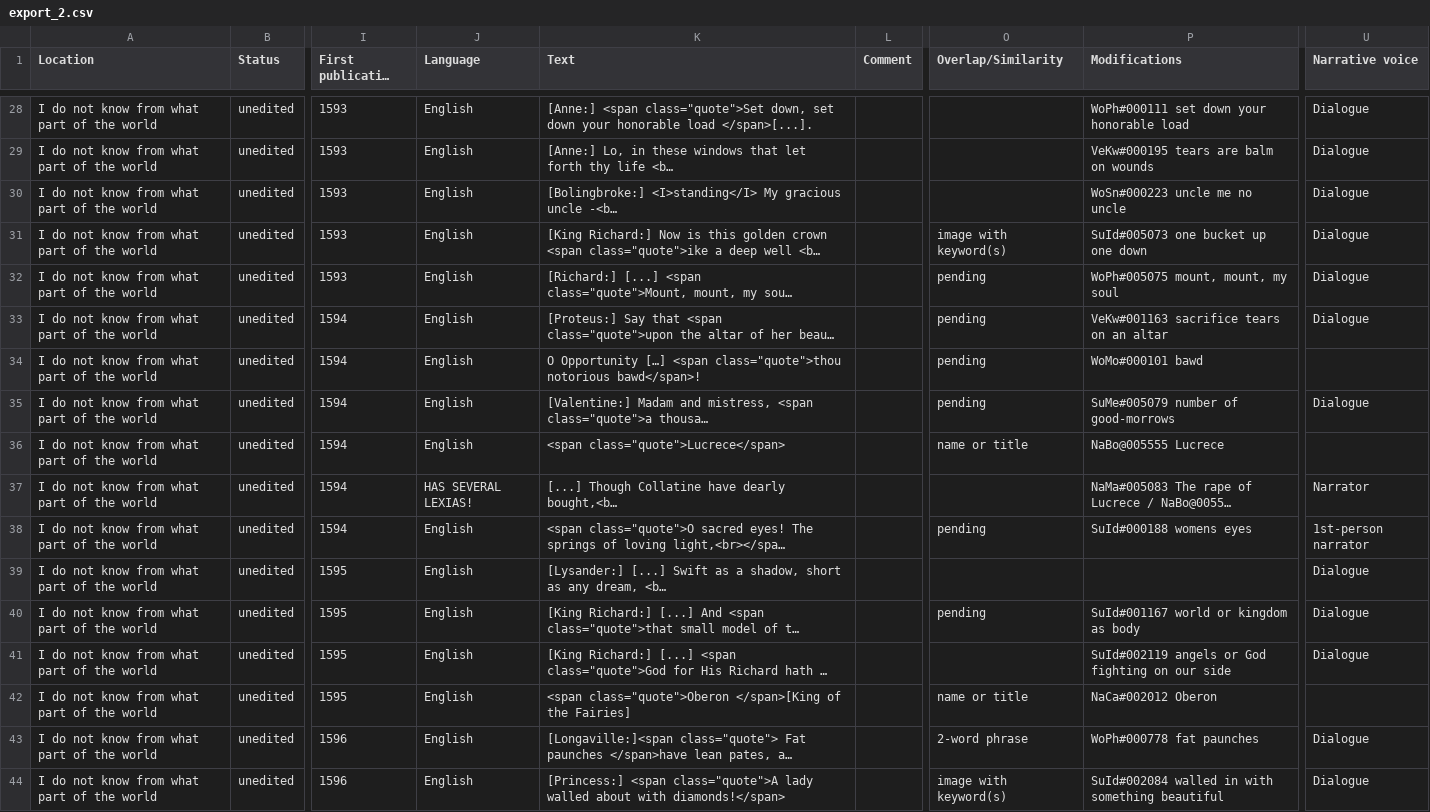
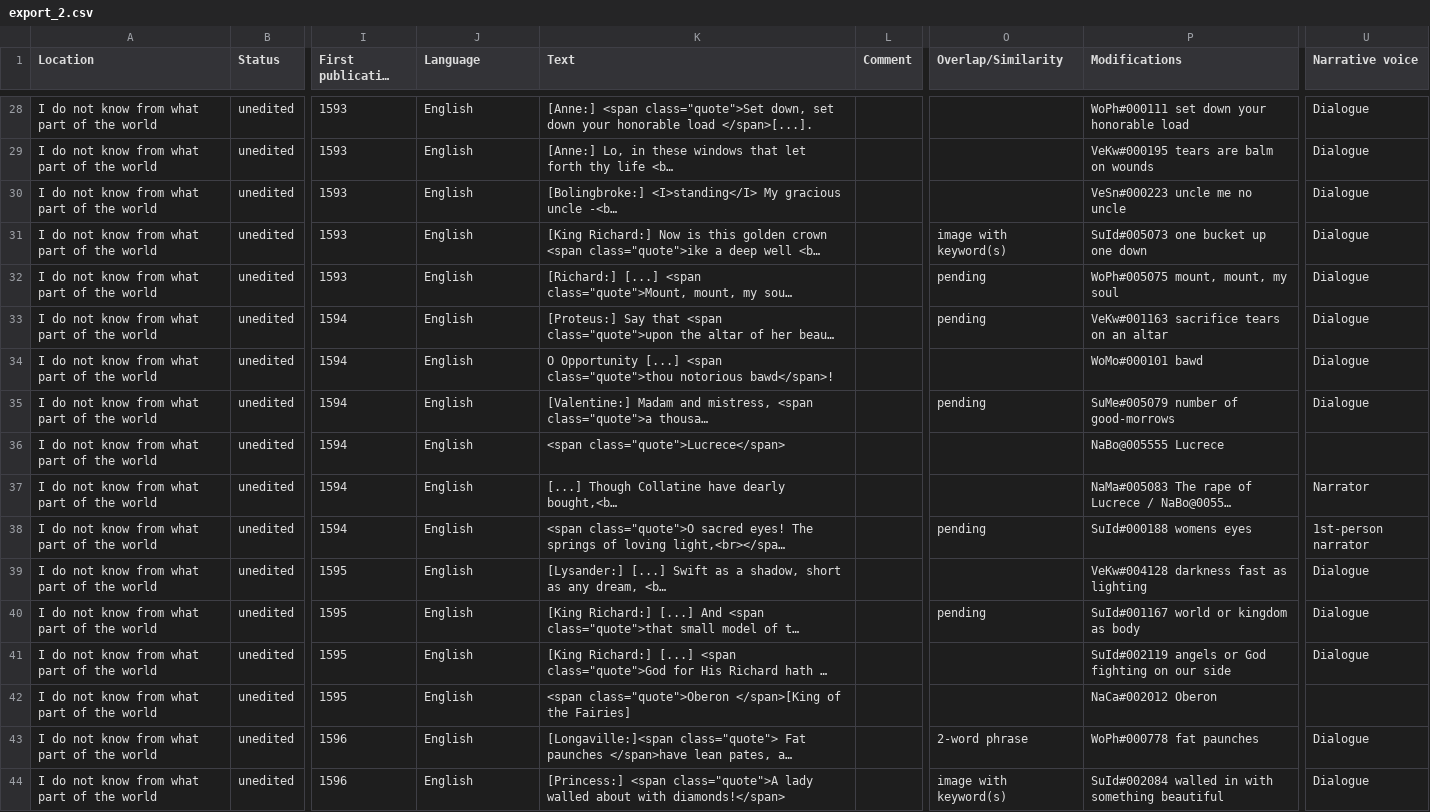
Before and after one commit to dhlab-basel/0826-wordweb-scripts, a CSV file: 01_prepare_scripts/csv/export_2.csv, drawn as a sheet; only a part is shown, gaps mark what is left out; long unchanged cells end in …; the diff covers the shown part only; the diff names each change by its address in the sheet, - before the commit and + after, or states it on an @@ line.

```diff
--- a/01_prepare_scripts/csv/export_2.csv
+++ b/01_prepare_scripts/csv/export_2.csv
-P30 (Modifications): WoSn#000223 uncle me no uncle
+P30 (Modifications): VeSn#000223 uncle me no uncle
-K34 (Text): O Opportunity […] <span class="quote">thou…
+K34 (Text): O Opportunity [...] <span class="quote">thou…
-O34 (Overlap/Similarity): pending
+O34 (Overlap/Similarity): (empty)
-U34 (Narrative voice): (empty)
+U34 (Narrative voice): Dialogue
-O36 (Overlap/Similarity): name or title
+O36 (Overlap/Similarity): (empty)
-J37 (Language): HAS SEVERAL LEXIAS!
+J37 (Language): English
-P39 (Modifications): (empty)
+P39 (Modifications): VeKw#004128 darkness fast as lighting
-O42 (Overlap/Similarity): name or title
+O42 (Overlap/Similarity): (empty)
```
Also changed, not shown: 144 edited cells elsewhere in this file, 01_prepare_scripts/csv/export_1.csv, 01_prepare_scripts/csv/export_3.csv, 15 other files.
